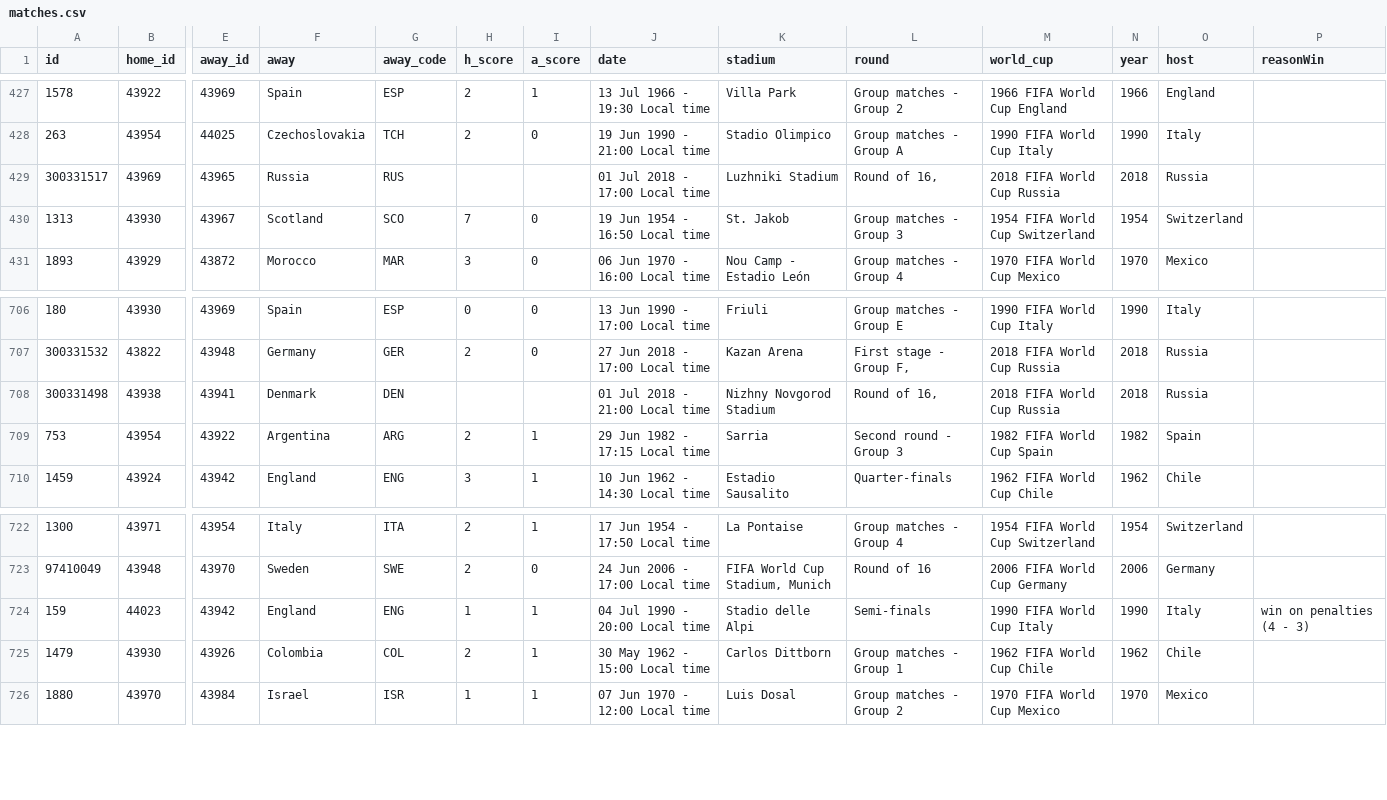
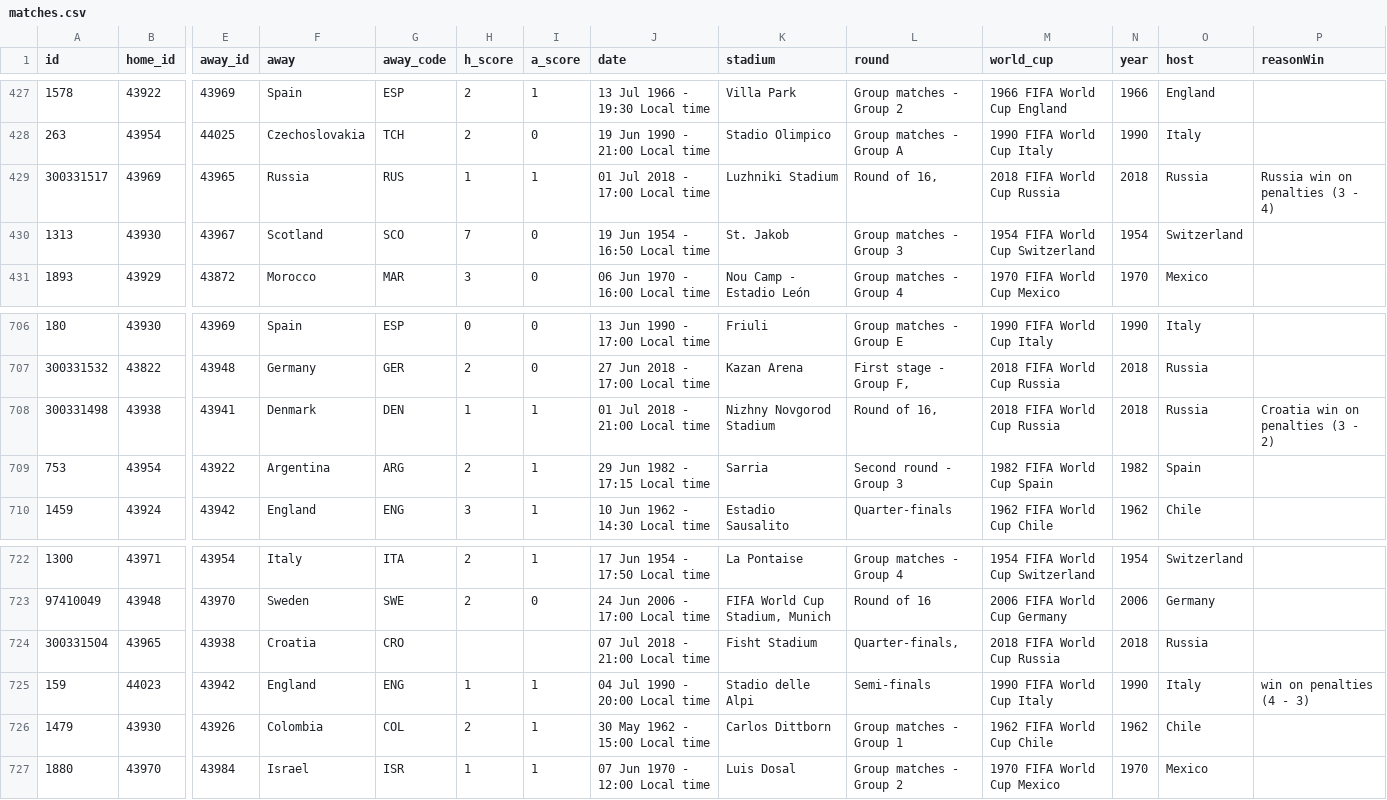
Before and after one commit to mneedham/neo4j-worldcup, a CSV file: data/2018/import/matches.csv, drawn as a sheet; only a part is shown, gaps mark what is left out; rows hold the shown columns only; the diff names each change by its address in the sheet, - before the commit and + after, or states it on an @@ line.

Commit message:
latest matches (pen shootout goals might need a new type)

```diff
--- a/data/2018/import/matches.csv
+++ b/data/2018/import/matches.csv
-H429 (h_score): (empty)
+H429 (h_score): 1
-I429 (a_score): (empty)
+I429 (a_score): 1
-P429 (reasonWin): (empty)
+P429 (reasonWin): Russia win on penalties (3 - 4)
-H708 (h_score): (empty)
+H708 (h_score): 1
-I708 (a_score): (empty)
+I708 (a_score): 1
-P708 (reasonWin): (empty)
+P708 (reasonWin): Croatia win on penalties (3 - 2)
+row 724: 300331504 | 43965 | 43938 | Croatia | CRO |  |  | 07 Jul 2018 - 21:00 Local time | Fisht Stadium | Quarter-finals, | 2018 FIFA World Cup Russia | 2018 | Russia
```
Also changed, not shown: data/2018/import/events.csv, data/2018/matches.csv, 1 other file.
